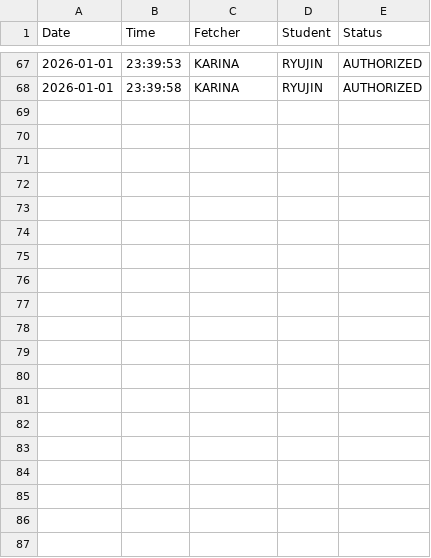
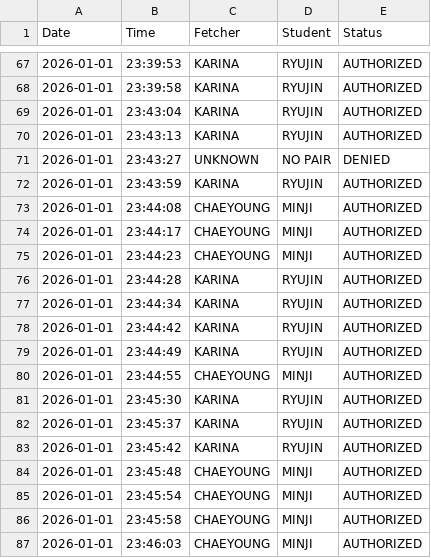
Before and after one commit to iverliz/RFIDsystem, a CSV file: thesis1/tapping/history log/history_2026-01-01.csv, drawn as a sheet; only a part is shown, gaps mark what is left out; the diff covers the shown part only; the diff names each change by its address in the sheet, - before the commit and + after, or states it on an @@ line.

```diff
--- a/thesis1/tapping/history log/history_2026-01-01.csv
+++ b/thesis1/tapping/history log/history_2026-01-01.csv
+row 69: 2026-01-01 | 23:43:04 | KARINA | RYUJIN | AUTHORIZED
+row 70: 2026-01-01 | 23:43:13 | KARINA | RYUJIN | AUTHORIZED
+row 71: 2026-01-01 | 23:43:27 | UNKNOWN | NO PAIR | DENIED
+row 72: 2026-01-01 | 23:43:59 | KARINA | RYUJIN | AUTHORIZED
+row 73: 2026-01-01 | 23:44:08 | CHAEYOUNG | MINJI | AUTHORIZED
+row 74: 2026-01-01 | 23:44:17 | CHAEYOUNG | MINJI | AUTHORIZED
+row 75: 2026-01-01 | 23:44:23 | CHAEYOUNG | MINJI | AUTHORIZED
+row 76: 2026-01-01 | 23:44:28 | KARINA | RYUJIN | AUTHORIZED
+row 77: 2026-01-01 | 23:44:34 | KARINA | RYUJIN | AUTHORIZED
+row 78: 2026-01-01 | 23:44:42 | KARINA | RYUJIN | AUTHORIZED
+row 79: 2026-01-01 | 23:44:49 | KARINA | RYUJIN | AUTHORIZED
+row 80: 2026-01-01 | 23:44:55 | CHAEYOUNG | MINJI | AUTHORIZED
+row 81: 2026-01-01 | 23:45:30 | KARINA | RYUJIN | AUTHORIZED
+row 82: 2026-01-01 | 23:45:37 | KARINA | RYUJIN | AUTHORIZED
+row 83: 2026-01-01 | 23:45:42 | KARINA | RYUJIN | AUTHORIZED
+row 84: 2026-01-01 | 23:45:48 | CHAEYOUNG | MINJI | AUTHORIZED
+row 85: 2026-01-01 | 23:45:54 | CHAEYOUNG | MINJI | AUTHORIZED
+row 86: 2026-01-01 | 23:45:58 | CHAEYOUNG | MINJI | AUTHORIZED
+row 87: 2026-01-01 | 23:46:03 | CHAEYOUNG | MINJI | AUTHORIZED
```
Also changed, not shown: 14 added rows elsewhere in this file, 5 other files.
